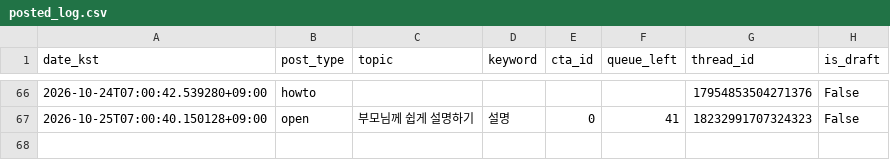
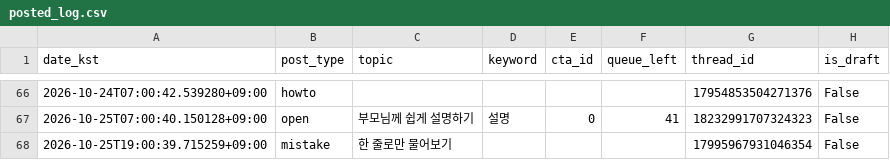
Before and after one commit to sodamsam/sodam-bot, a CSV file: data/posted_log.csv, drawn as a sheet; only a part is shown, gaps mark what is left out.

```diff
--- a/data/posted_log.csv
+++ b/data/posted_log.csv
@@ -67 +67,2 @@ date_kst,post_type,topic,keyword,cta_id,queue_left,thread_id,is_draft
 2026-10-25T07:00:40.150128+09:00,open,부모님께 쉽게 설명하기,설명,0,41,18232991707324323,False
+2026-10-25T19:00:39.715259+09:00,mistake,한 줄로만 물어보기,,,,17995967931046354,False
```
Also changed, not shown: 2 other files.
